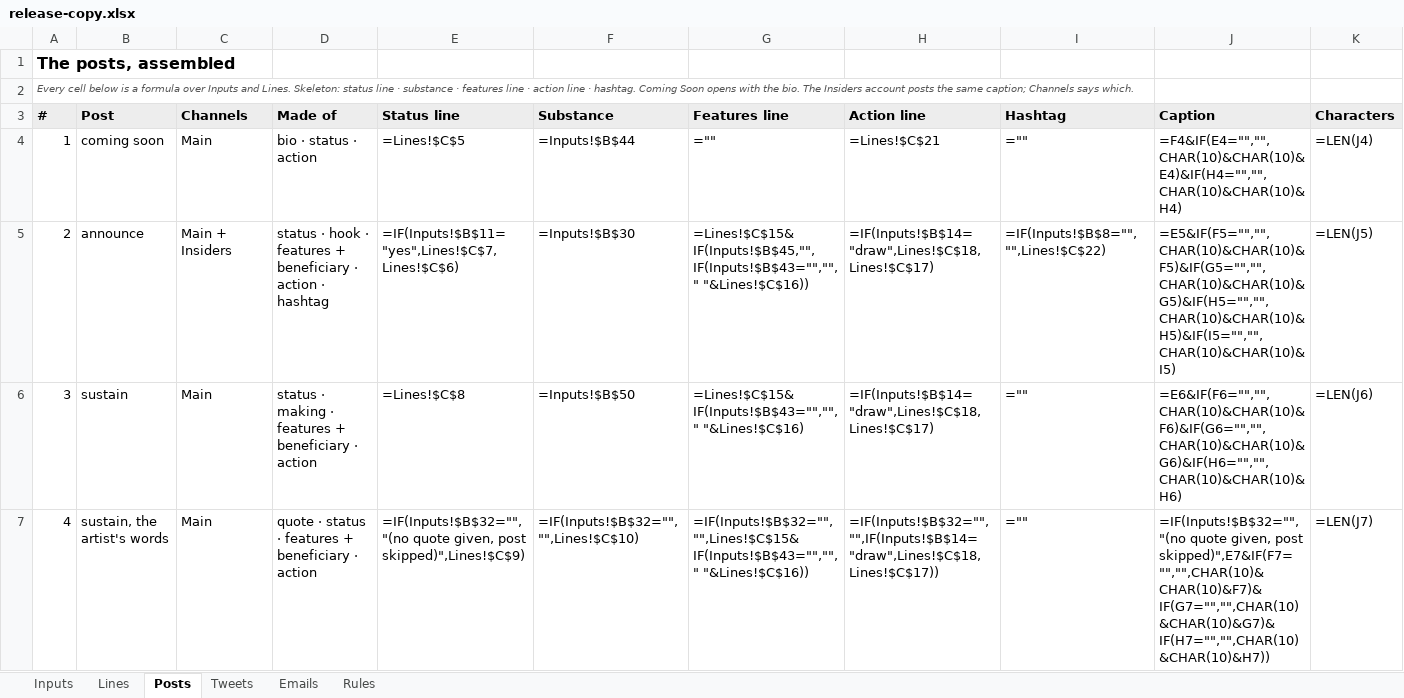
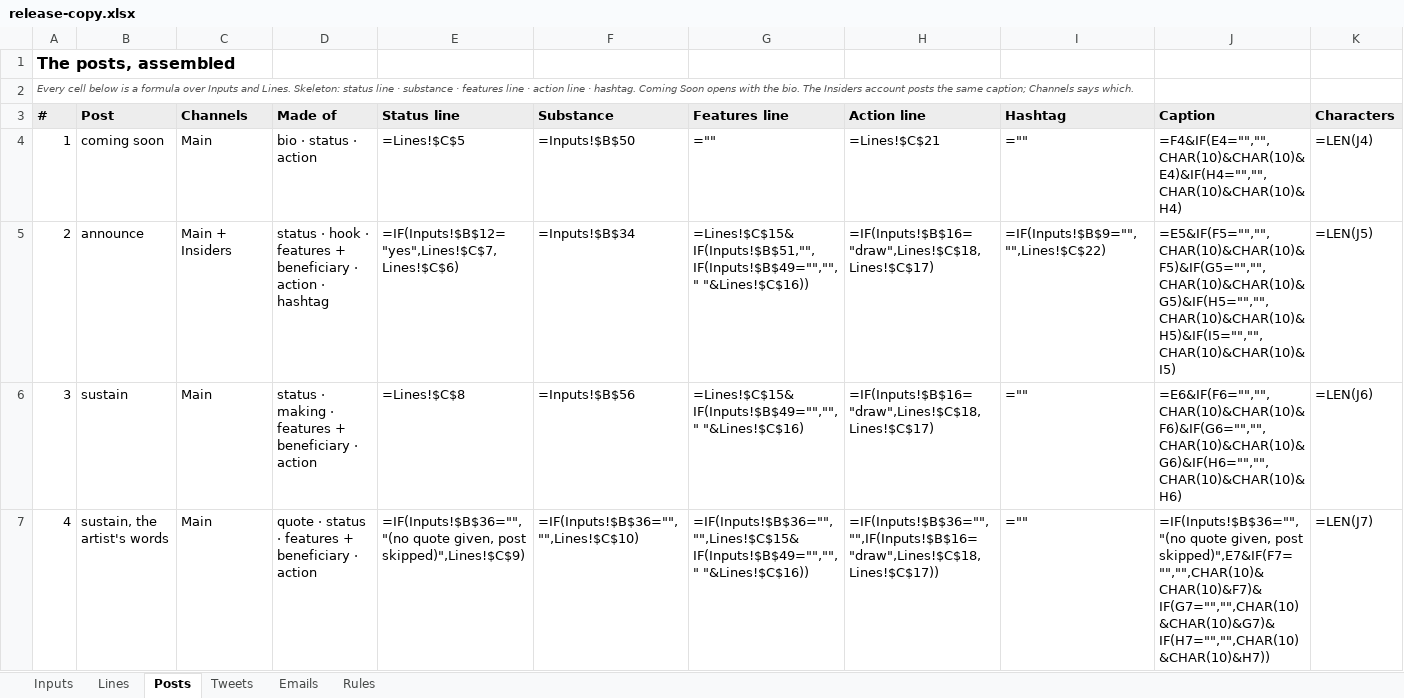
Before and after one commit to avantartemarketing/copy, an Excel workbook: tool/release-copy.xlsx, sheet Posts, drawn as a sheet; only a part is shown; values as stored, in another font and other column widths than the file's, no borders; formulas without a stored value are shown as written; the diff covers the shown part only; the diff names each change by its address in the sheet, - before the commit and + after, or states it on an @@ line.

```diff
--- a/tool/release-copy.xlsx (sheet Posts)
+++ b/tool/release-copy.xlsx (sheet Posts)
-F4 (Substance): =Inputs!$B$44
+F4 (Substance): =Inputs!$B$50
-E5 (Status line): =IF(Inputs!$B$11="yes",Lines!$C$7,Lines!$C$6)
+E5 (Status line): =IF(Inputs!$B$12="yes",Lines!$C$7,Lines!$C$6)
-F5 (Substance): =Inputs!$B$30
+F5 (Substance): =Inputs!$B$34
-G5 (Features line): =Lines!$C$15&IF(Inputs!$B$45,"",IF(Inputs!$B$43="",""," "&Lines!$C$16))
+G5 (Features line): =Lines!$C$15&IF(Inputs!$B$51,"",IF(Inputs!$B$49="",""," "&Lines!$C$16))
-H5:H6 (Action line): =IF(Inputs!$B$14="draw",Lines!$C$18,Lines!$C$17)
+H5:H6 (Action line): =IF(Inputs!$B$16="draw",Lines!$C$18,Lines!$C$17)
-I5 (Hashtag): =IF(Inputs!$B$8="","",Lines!$C$22)
+I5 (Hashtag): =IF(Inputs!$B$9="","",Lines!$C$22)
-F6 (Substance): =Inputs!$B$50
+F6 (Substance): =Inputs!$B$56
-G6 (Features line): =Lines!$C$15&IF(Inputs!$B$43="",""," "&Lines!$C$16)
+G6 (Features line): =Lines!$C$15&IF(Inputs!$B$49="",""," "&Lines!$C$16)
-E7 (Status line): =IF(Inputs!$B$32="","(no quote given,…
+E7 (Status line): =IF(Inputs!$B$36="","(no quote given,…
-F7 (Substance): =IF(Inputs!$B$32="","",Lines!$C$10)
+F7 (Substance): =IF(Inputs!$B$36="","",Lines!$C$10)
-G7 (Features line): =IF(Inputs!$B$32="","",Lines!$C$15&IF(Inputs!$B$43="",""," "&Lines!$C$16))
+G7 (Features line): =IF(Inputs!$B$36="","",Lines!$C$15&IF(Inputs!$B$49="",""," "&Lines!$C$16))
-H7 (Action line): =IF(Inputs!$B$32="","",IF(Inputs!$B$14="draw",Lines!$C$18,Lines!$C$17))
+H7 (Action line): =IF(Inputs!$B$36="","",IF(Inputs!$B$16="draw",Lines!$C$18,Lines!$C$17))
-J7 (Caption): =IF(Inputs!$B$32="","(no quote given,…
+J7 (Caption): =IF(Inputs!$B$36="","(no quote given,…
```
Also changed, not shown: 11 edited cells elsewhere in this sheet, sheet Lines, sheet Emails, sheet Inputs, sheet Tweets, sheet Rules, 30 other files.
